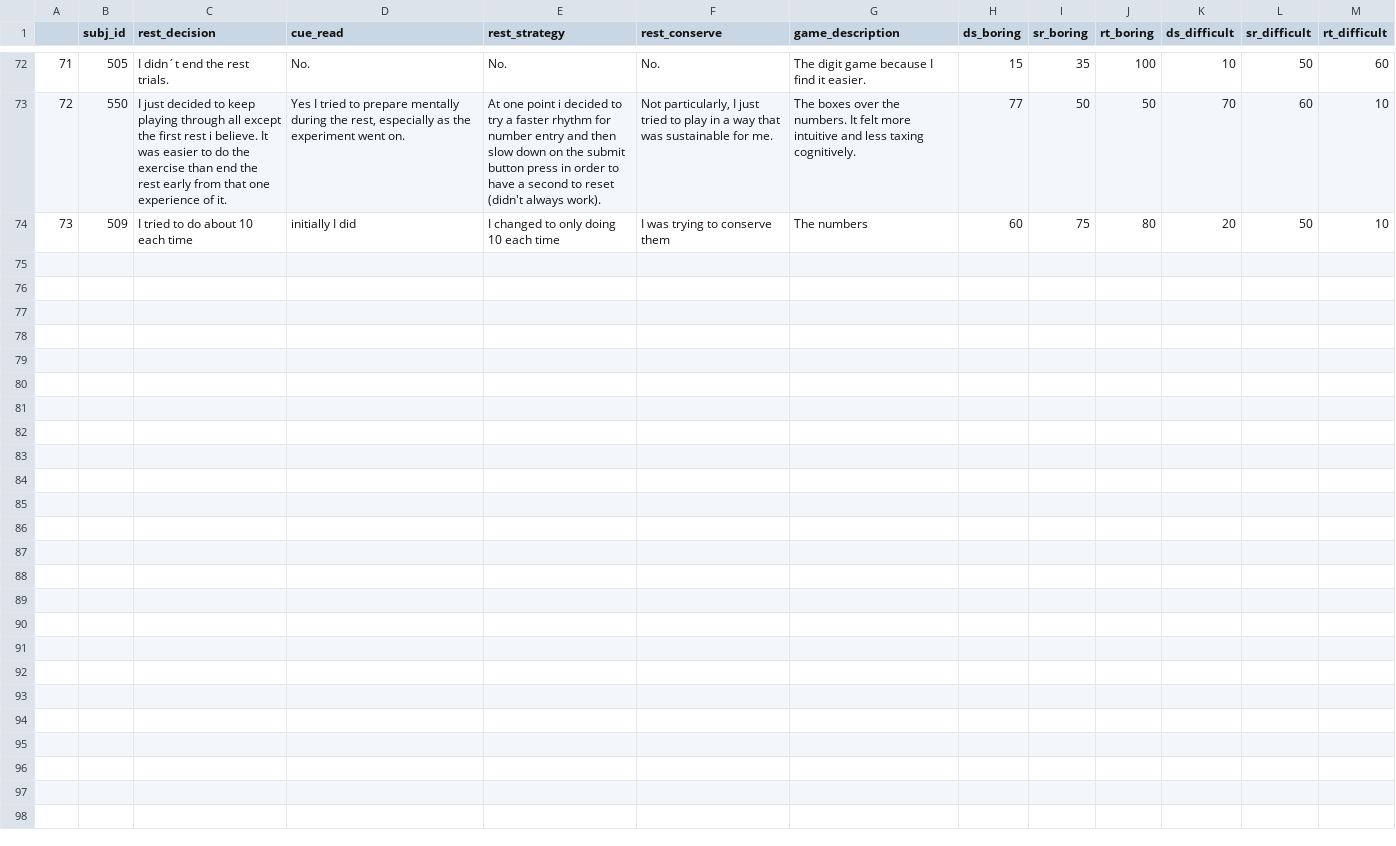
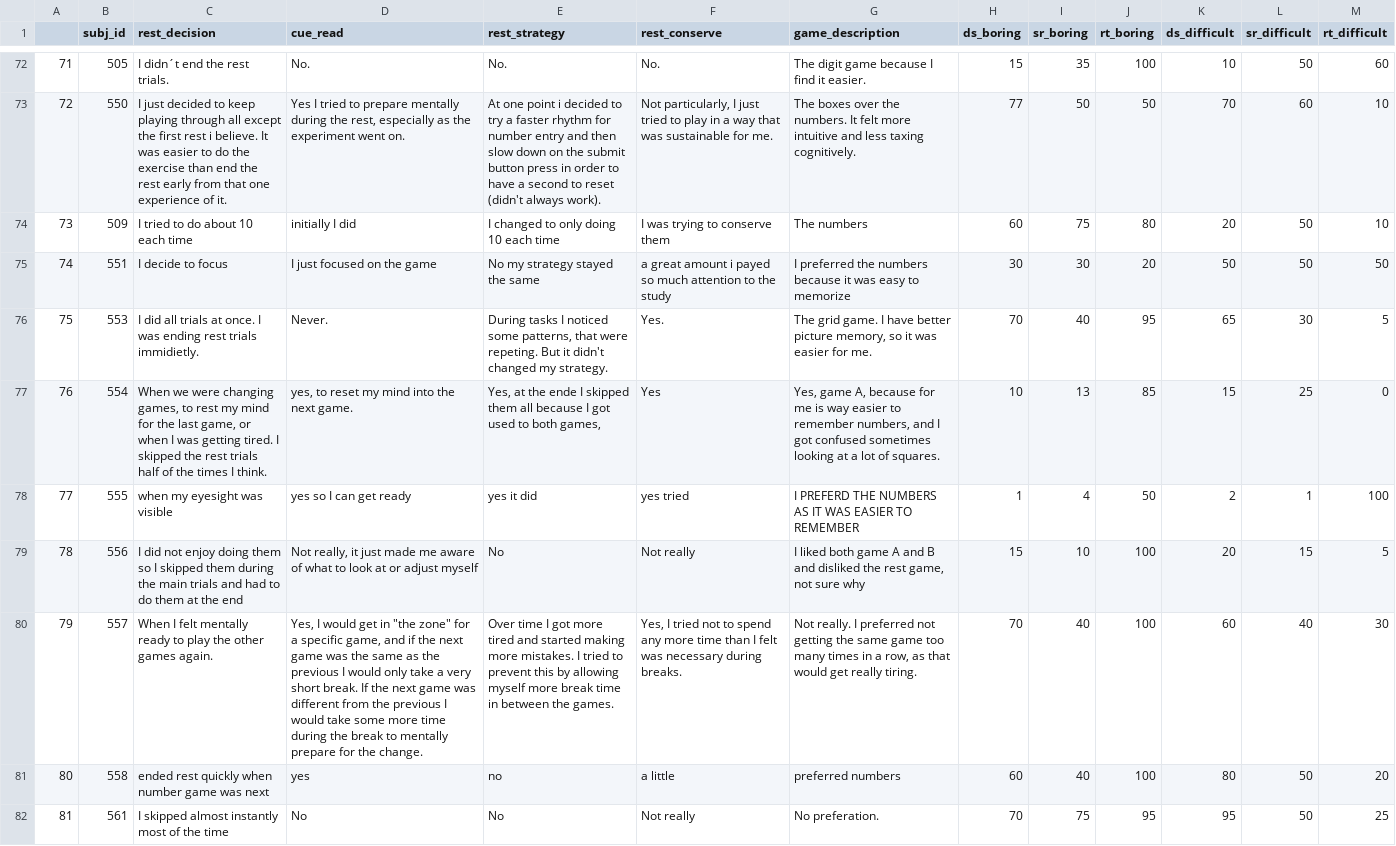
Before and after one commit to nklevak/CognitiveFatigue_TaskSpecificity, a CSV file: data_anonymized/SPRmain/SPRmain_survey_cleaned.csv, drawn as a sheet; only a part is shown, gaps mark what is left out; the diff names each change by its address in the sheet, - before the commit and + after, or states it on an @@ line.

```diff
--- a/data_anonymized/SPRmain/SPRmain_survey_cleaned.csv
+++ b/data_anonymized/SPRmain/SPRmain_survey_cleaned.csv
+row 75: 74 | 551 | I decide to focus | I just focused on the game | No my strategy stayed the same | a great amount i payed so much attention to the study | I preferred the numbers because it was easy to memorize | 30 | 30 | 20 | 50 | 50 | 50
+row 76: 75 | 553 | I did all trials at once. I was ending rest trials immidietly. | Never. | During tasks I noticed some patterns, that were repeting. But it didn't changed my strategy. | Yes. | The grid game. I have better picture memory, so it was easier for me. | 70 | 40 | 95 | 65 | 30 | 5
+row 77: 76 | 554 | When we were changing games, to rest my mind for the last game, or when I was getting tired. I skipped the rest trials half of the times I think. | yes, to reset my mind into the next game. | Yes, at the ende I skipped them all because I got used to both games, | Yes | Yes, game A, because for me is way easier to remember numbers, and I got confused sometimes looking at a lot of squares. | 10 | 13 | 85 | 15 | 25 | 0
+row 78: 77 | 555 | when my eyesight was visible | yes so I can get ready | yes it did | yes tried | I PREFERD THE NUMBERS AS IT WAS EASIER TO REMEMBER | 1 | 4 | 50 | 2 | 1 | 100
+row 79: 78 | 556 | I did not enjoy doing them so I skipped them during the main trials and had to do them at the end | Not really, it just made me aware of what to look at or adjust myself | No | Not really | I liked both game A and B and disliked the rest game, not sure why | 15 | 10 | 100 | 20 | 15 | 5
+row 80: 79 | 557 | When I felt mentally ready to play the other games again. | Yes, I would get in "the zone" for a specific game, and if the next game was the same as the previous I would only take a very short break. If the next game was different from the previous I would take some more time during the break to mentally prepare for the change. | Over time I got more tired and started making more mistakes. I tried to prevent this by allowing myself more break time in between the games. | Yes, I tried not to spend any more time than I felt was necessary during breaks. | Not really. I preferred not getting the same game too many times in a row, as that would get really tiring. | 70 | 40 | 100 | 60 | 40 | 30
+row 81: 80 | 558 | ended rest quickly when number game was next | yes | no | a little | preferred numbers | 60 | 40 | 100 | 80 | 50 | 20
+row 82: 81 | 561 | I skipped almost instantly most of the time | No | No | Not really | No preferation. | 70 | 75 | 95 | 95 | 50 | 25
```
Also changed, not shown: data_anonymized/SPRmain/SPR_main_timed_out_data_cleaned.csv, data_anonymized/SPRmain/SPRmain_practice_trials_cleaned.csv, 4 other files.
